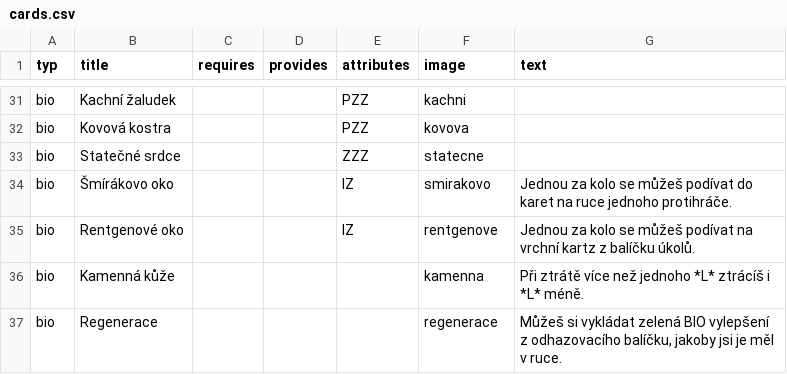
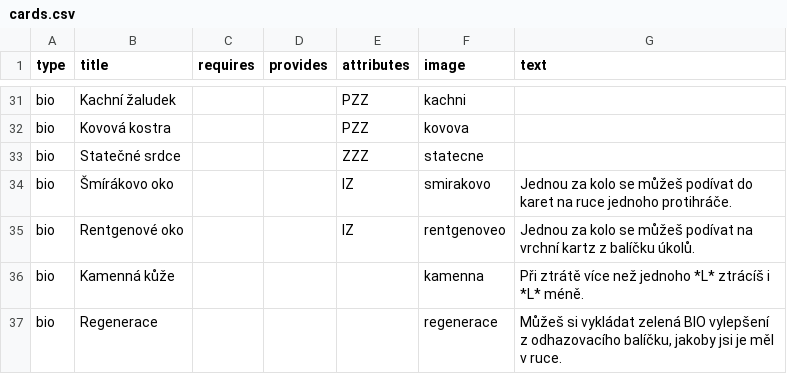
Before and after one commit to jerrylabs/card-generator, a CSV file: cmzc/cards.csv, drawn as a sheet; only a part is shown, gaps mark what is left out; the diff names each change by its address in the sheet, - before the commit and + after, or states it on an @@ line.

```diff
--- a/cmzc/cards.csv
+++ b/cmzc/cards.csv
-A1: typ
+A1: type
-F35 (image): rentgenove
+F35 (image): rentgenoveo
```
Also changed, not shown: 10 other files.
